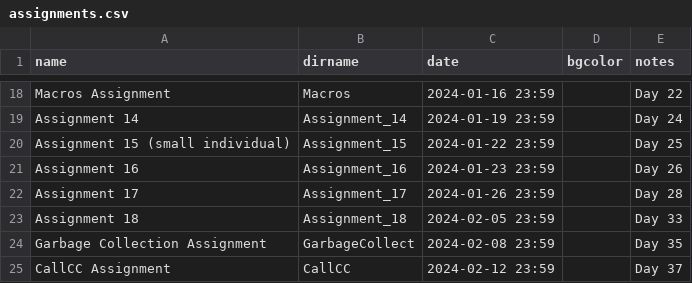
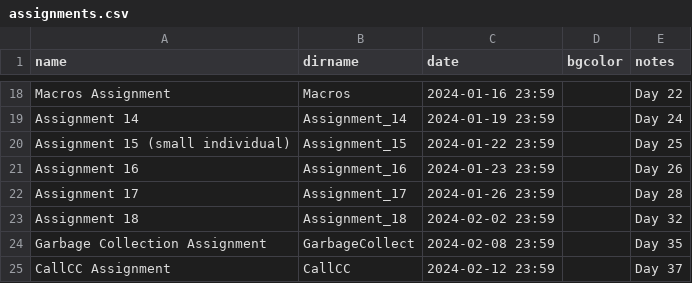
Before and after one commit to RHIT-CSSE/csse304, a CSV file: _data/assignments.csv, drawn as a sheet; only a part is shown, gaps mark what is left out.

Commit message:
giving a little more space for GC assignment

```diff
--- a/_data/assignments.csv
+++ b/_data/assignments.csv
@@ -22,3 +22,3 @@ Assignment 16,Assignment_16,2024-01-23 23:59,,Day 26
 Assignment 17,Assignment_17,2024-01-26 23:59,,Day 28
-Assignment 18,Assignment_18,2024-02-05 23:59,,Day 33
+Assignment 18,Assignment_18,2024-02-02 23:59,,Day 32
 Garbage Collection Assignment,GarbageCollect,2024-02-08 23:59,,Day 35
```
